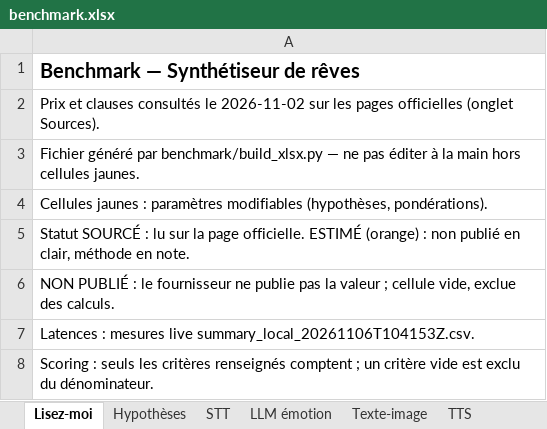
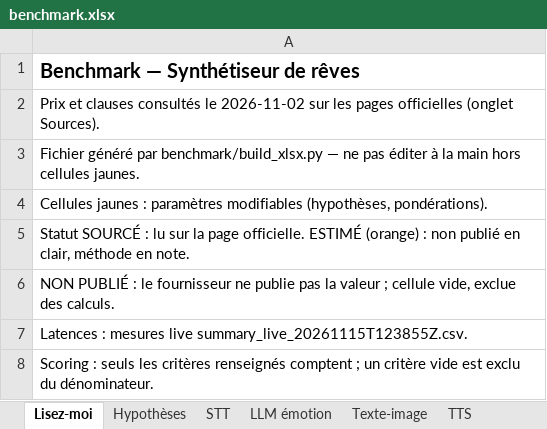
Before and after one commit to BrownGreg/dream, an Excel workbook: docs/preprod/annexes/benchmark.xlsx, sheet Lisez-moi, drawn as a sheet; values as stored, in another font and other column widths than the file's, no borders; the diff names each change by its address in the sheet, - before the commit and + after, or states it on an @@ line.

Commit message:
docs(DREAM-21): bloc 1 — mesures réelles des modèles Mistral et conformité à jour (#43)
Campagne `run_latency.py --live -n 10` du 15/11/2026, 40 appels, 0 échec :
p95 Voxtral Mini 1,44 s, Voxtral Small 1,49 s, Mistral Small 4 1,56 s,
Voxtral TTS 3,99 s ; WER Voxtral Mini 1,3 %, Small 0,8 % ; 10 sorties LLM
sur 10 conformes au schéma.

Deux défauts des scripts, invisibles tant qu'ils ne tournaient qu'en mock
ou en local :
- providers/base.py lisait le corps avec aiter_raw : réponse gzip de
  Mistral non décodée (UnicodeDecodeError) ; aiter_bytes la décode ;
- build_report.py et build_xlsx.py ne lisaient que le dernier wer_*.csv :
  une campagne live effaçait le WER local ; ils gardent désormais la
  dernière mesure de chaque fournisseur.

Tableaux du benchmark régénérés (_gen, benchmark.xlsx), dossier de cadrage
et spécifications mis à jour (KPI K1, K3, K4, K7, lecture des résultats,
SLO) et recompilés (Typst et Eisvogel, pages inchangées : 15, 10, 31, 18).
Conformité du bloc 1 : Jira importé, dépôt GitHub, mesures live.

```diff
--- a/docs/preprod/annexes/benchmark.xlsx (sheet Lisez-moi)
+++ b/docs/preprod/annexes/benchmark.xlsx (sheet Lisez-moi)
-A7: …mesures live summary_local_20261106T104153Z.csv.
+A7: …mesures live summary_live_20261115T123855Z.csv.
```
Also changed, not shown: sheet STT, sheet LLM émotion, sheet TTS, sheet KPIs, 18 other files.
